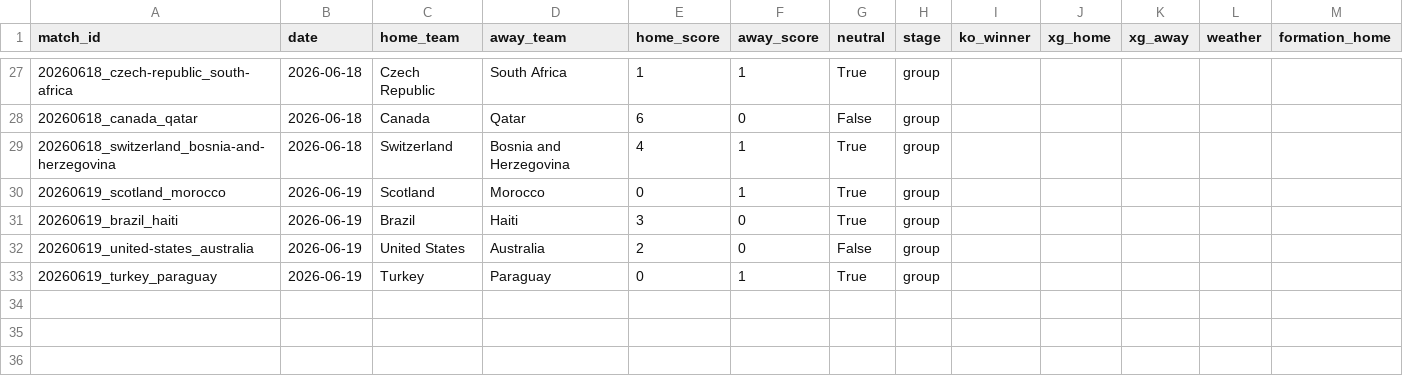
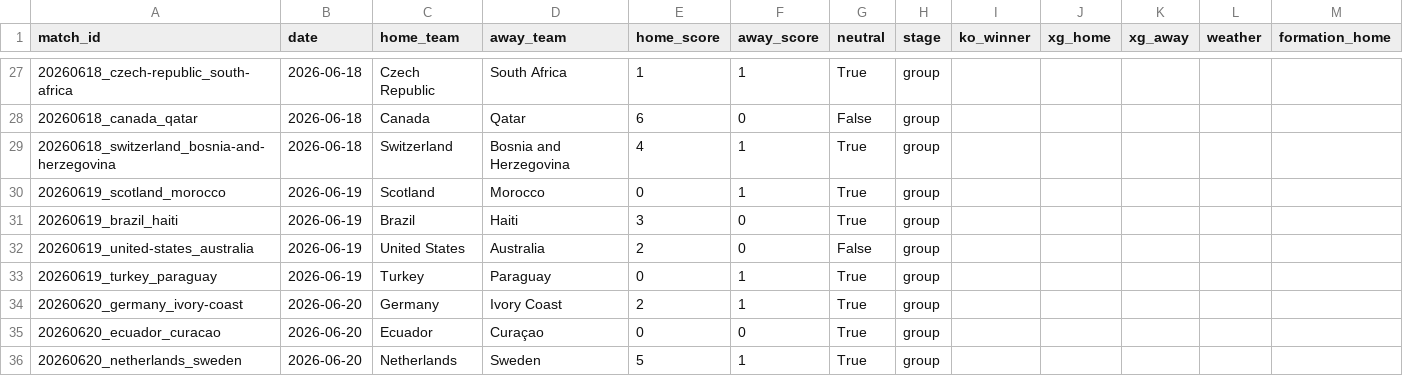
Before and after one commit to NicoBJ1906/OraculoML, a CSV file: data/live/live_results.csv, drawn as a sheet; only a part is shown, gaps mark what is left out; rows hold the shown columns only; the diff names each change by its address in the sheet, - before the commit and + after, or states it on an @@ line.

```diff
--- a/data/live/live_results.csv
+++ b/data/live/live_results.csv
+row 34: 20260620_germany_ivory-coast | 2026-06-20 | Germany | Ivory Coast | 2 | 1 | True | group
+row 35: 20260620_ecuador_curacao | 2026-06-20 | Ecuador | Curaçao | 0 | 0 | True | group
+row 36: 20260620_netherlands_sweden | 2026-06-20 | Netherlands | Sweden | 5 | 1 | True | group
```
Also changed, not shown: data/live/live_players.csv.
